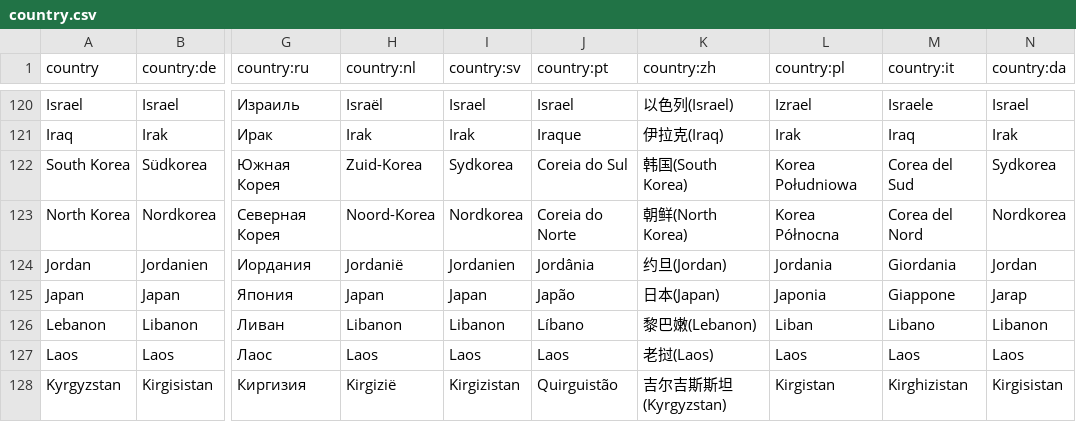
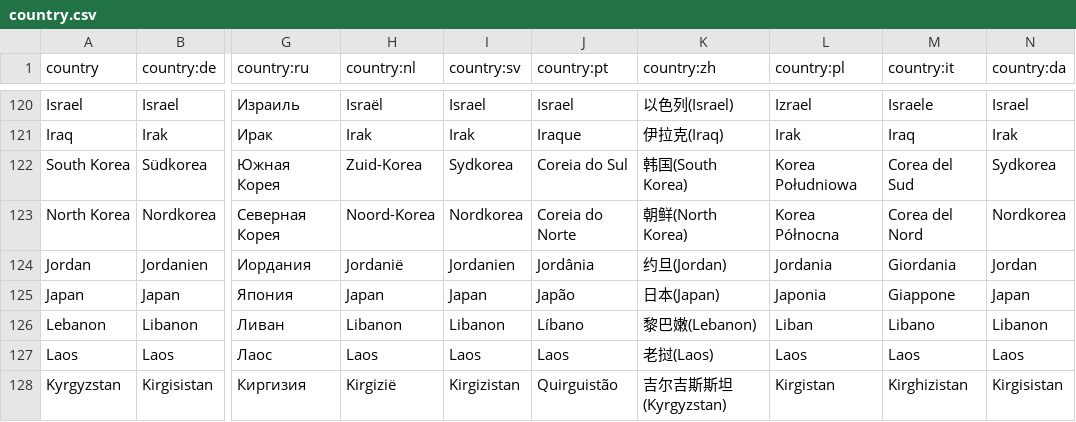
Before and after one commit to anki-geo/ultimate-geography, a CSV file: src/data/country.csv, drawn as a sheet; only a part is shown, gaps mark what is left out; the diff names each change by its address in the sheet, - before the commit and + after, or states it on an @@ line.

Commit message:
Typo (Danish): Jarap -> Japan
Don't know how I ended up with "Jarap"...

```diff
--- a/src/data/country.csv
+++ b/src/data/country.csv
-N125 (country:da): Jarap
+N125 (country:da): Japan
```
